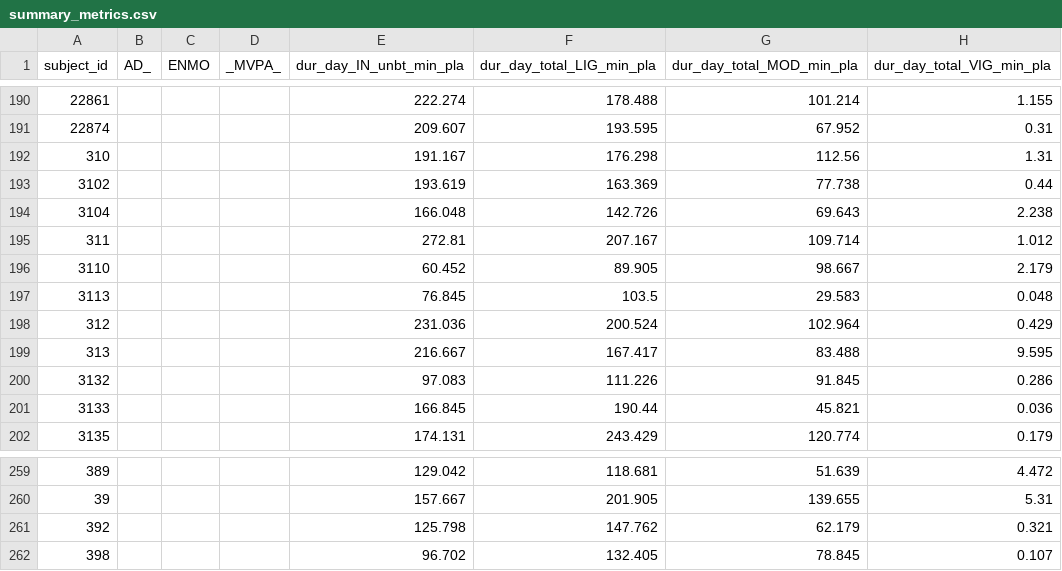
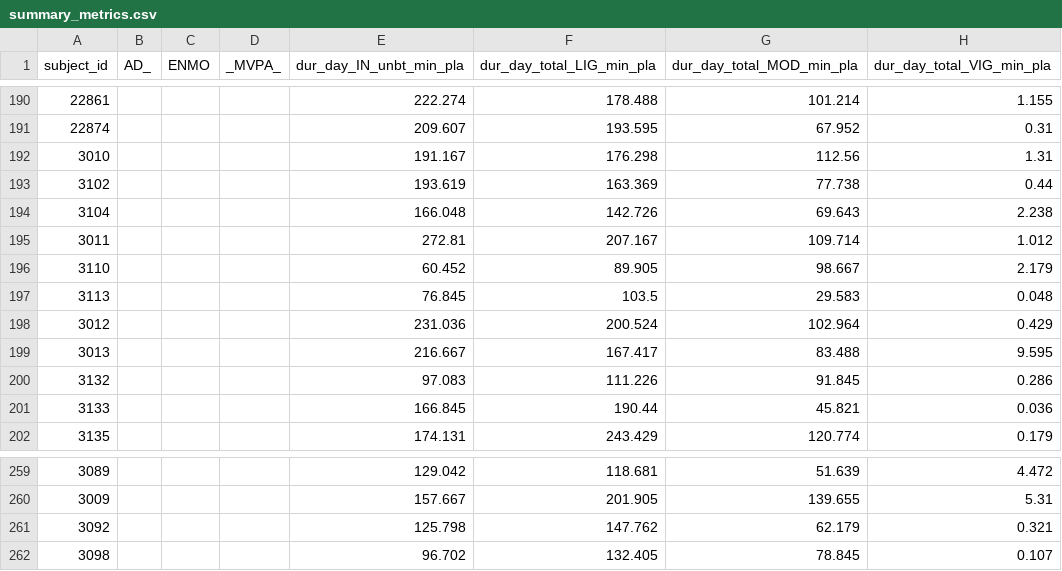
Before and after one commit to EliC421/cpsy-25, a CSV file: data/struc/summary_metrics.csv, drawn as a sheet; only a part is shown, gaps mark what is left out; the diff covers the shown part only; the diff names each change by its address in the sheet, - before the commit and + after, or states it on an @@ line.

```diff
--- a/data/struc/summary_metrics.csv
+++ b/data/struc/summary_metrics.csv
-A192 (subject_id): 310
+A192 (subject_id): 3010
-A195 (subject_id): 311
+A195 (subject_id): 3011
-A198 (subject_id): 312
+A198 (subject_id): 3012
-A199 (subject_id): 313
+A199 (subject_id): 3013
-A259 (subject_id): 389
+A259 (subject_id): 3089
-A260 (subject_id): 39
+A260 (subject_id): 3009
-A261 (subject_id): 392
+A261 (subject_id): 3092
-A262 (subject_id): 398
+A262 (subject_id): 3098
```
Also changed, not shown: 27 edited cells elsewhere in this file, data/struc/demo.csv, data/struc/dsst.csv, 1 other file.
